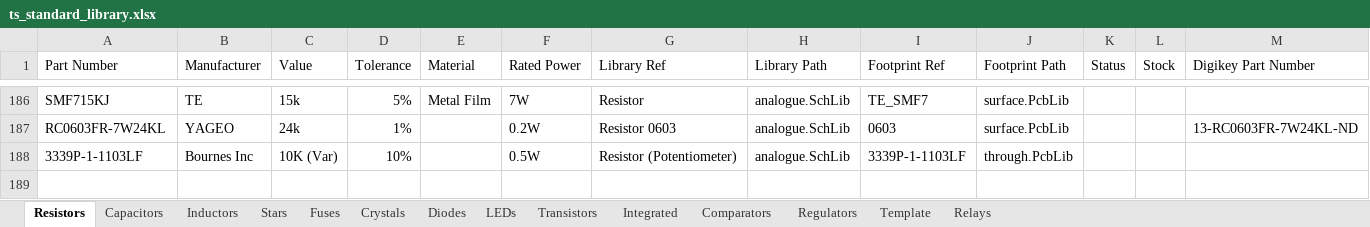
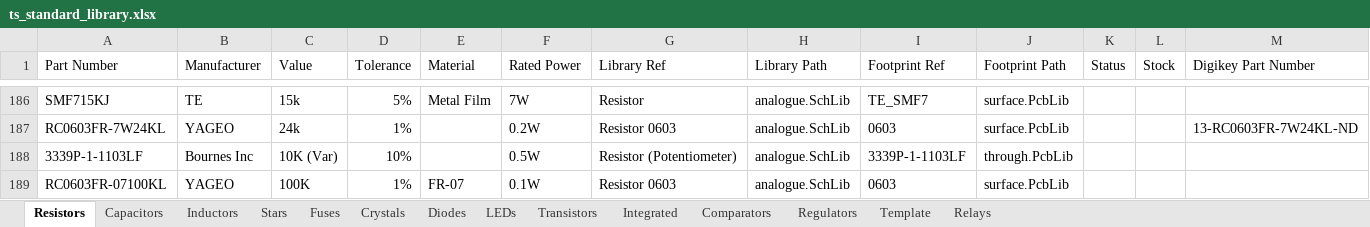
Before and after one commit to Team-Swinburne/TS_24_Components, an Excel workbook: components/ts_standard_library.xlsx, sheet Resistors, drawn as a sheet; only a part is shown, gaps mark what is left out; values as stored, in another font and other column widths than the file's, no borders; rows hold the shown columns only; the diff names each change by its address in the sheet, - before the commit and + after, or states it on an @@ line.

```diff
--- a/components/ts_standard_library.xlsx (sheet Resistors)
+++ b/components/ts_standard_library.xlsx (sheet Resistors)
+row 189: RC0603FR-07100KL | YAGEO | 100K | 1% | FR-07 | 0.1W | Resistor 0603 | analogue.SchLib | 0603 | surface.PcbLib
```
Also changed, not shown: sheet Integrated, connectors/ts_standard_connectors.xlsx, 9 other files.
